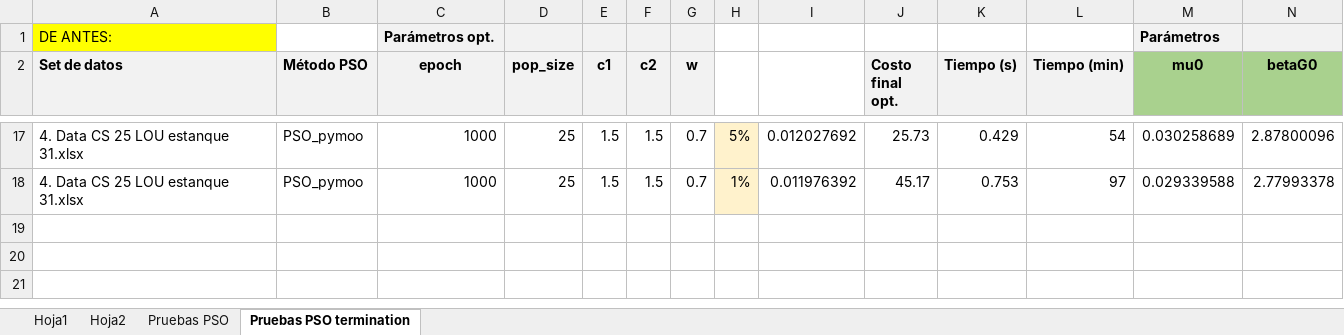
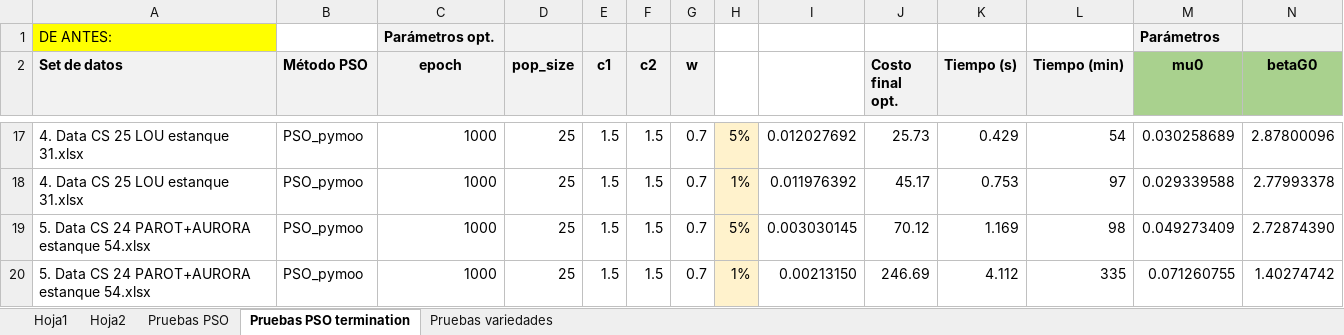
Before and after one commit to mfernandafolch/Proyecto_Tintos_CyT_P2, an Excel workbook: Optimizacion/Resultados optimizadores.xlsx, sheet Pruebas PSO termination, drawn as a sheet; only a part is shown, gaps mark what is left out; values as stored, in another font and other column widths than the file's, no borders; rows hold the shown columns only; the diff names each change by its address in the sheet, - before the commit and + after, or states it on an @@ line.

Commit message:
Avances 30/03: Estimaciones de parámetros de sets de datos individuales para diferentes variedades (CS, SY, ME).

```diff
--- a/Optimizacion/Resultados optimizadores.xlsx (sheet Pruebas PSO termination)
+++ b/Optimizacion/Resultados optimizadores.xlsx (sheet Pruebas PSO termination)
+sheet tab: Pruebas variedades
+row 19: 5. Data CS 24 PAROT+AURORA estanque 54.xlsx | PSO_pymoo | 1000 | 25 | 1.5 | 1.5 | 0.7 | 5% | 0.003030145 | 70.12 | 1.169 | 98 | 0.049273409 | 2.72874390
+row 20: 5. Data CS 24 PAROT+AURORA estanque 54.xlsx | PSO_pymoo | 1000 | 25 | 1.5 | 1.5 | 0.7 | 1% | 0.00213150 | 246.69 | 4.112 | 335 | 0.071260755 | 1.40274742
```
Also changed, not shown: 9 other files.
